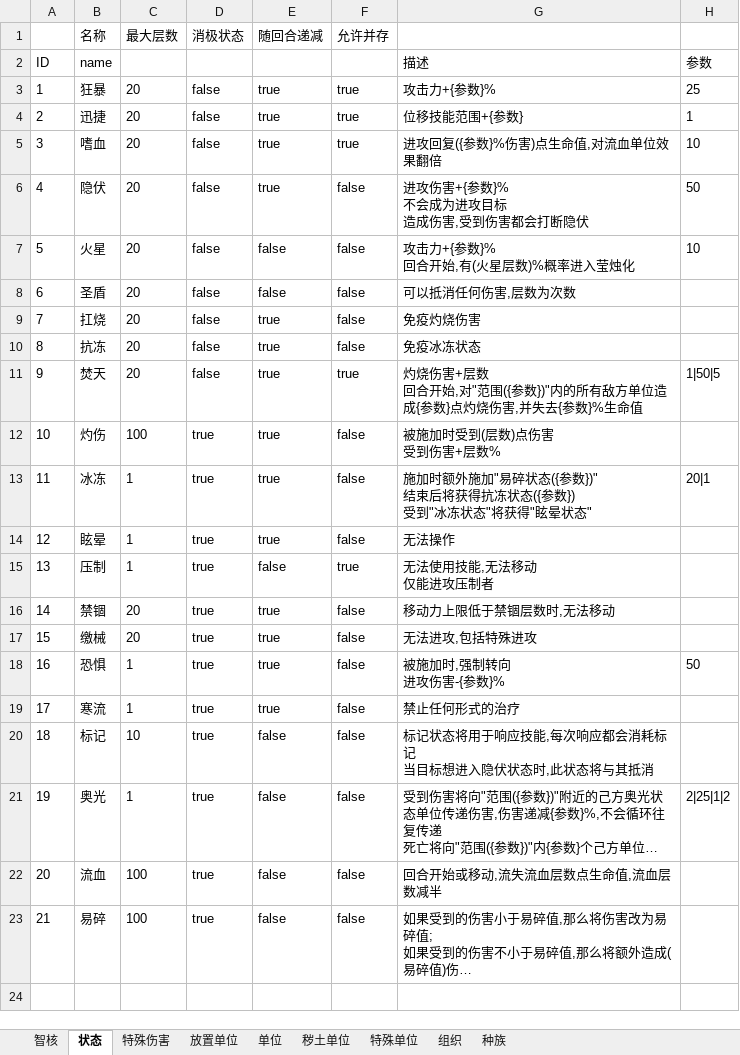
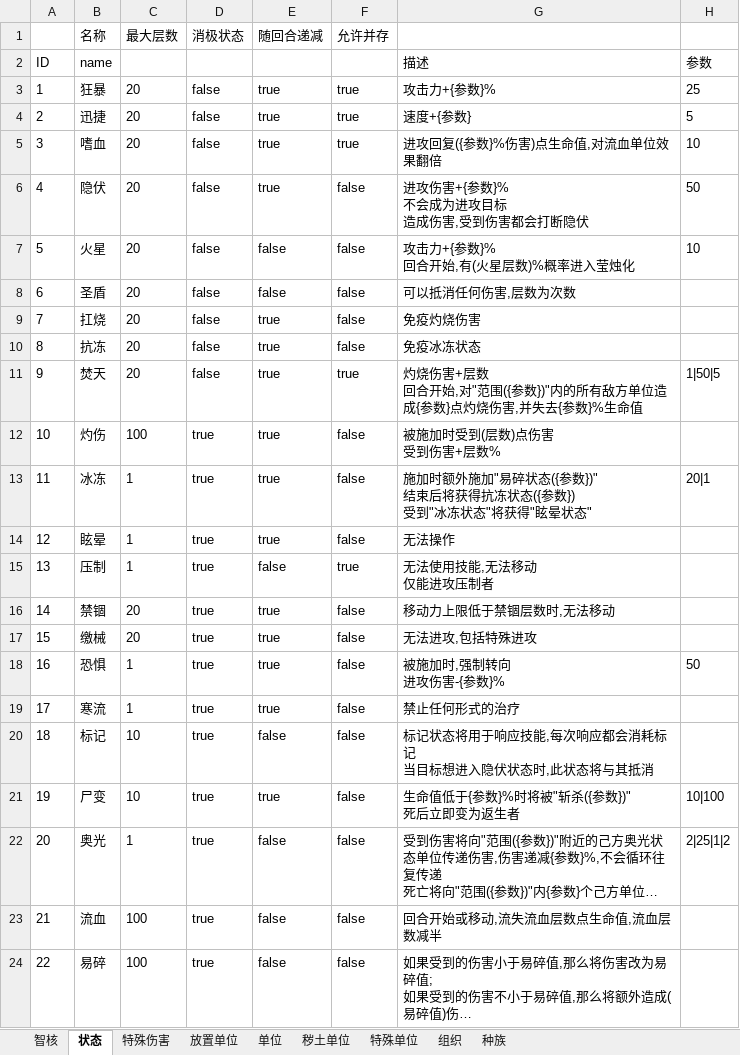
Before and after one commit to JiuSanBird/Rubbish, an Excel workbook: 主配置表.xlsx, sheet 状态, drawn as a sheet; long unchanged cells end in …; values as stored, in another font and other column widths than the file's, no borders; addresses are those after the commit; ↵ is a line break in a cell; the diff names each change by its address in the sheet, - before the commit and + after, or states it on an @@ line.

```diff
--- a/主配置表.xlsx (sheet 状态)
+++ b/主配置表.xlsx (sheet 状态)
-G4: 位移技能范围+{参数}
+G4: 速度+{参数}
-H4: 1
+H4: 5
+row 21: 19 | 尸变 | 10 | true | true | false | 生命值低于{参数}%时将被"斩杀({参数})" ↵ 死后立即变为返生者 | 10|100
@@ column A renumbered from row 22 down @@
```
Also changed, not shown: sheet 智核, sheet 秽土单位, sheet 放置单位, sheet 单位, sheet 特殊单位, sheet 组织, 副配置表.xlsx, 规则大全.xlsx, 1 other file.
